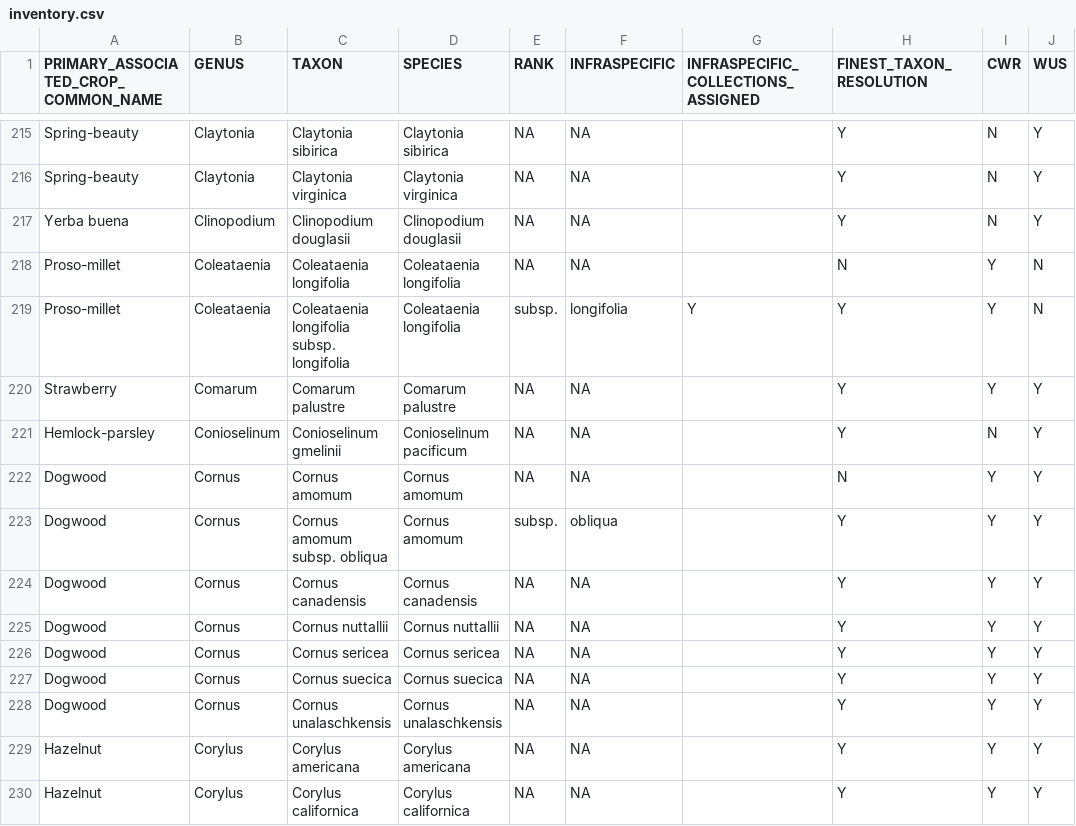
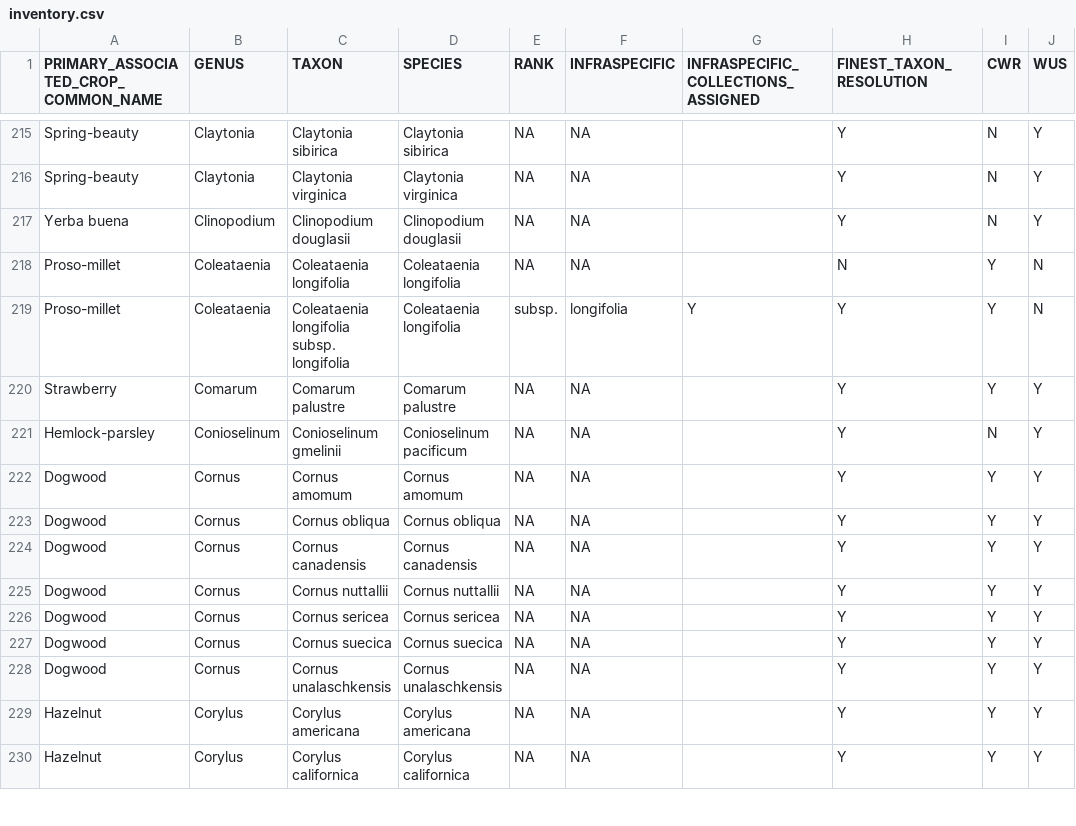
Before and after one commit to jensculrich/Canadian_CWR_inventory_and_conservation, a CSV file: Input_Data_and_Files/inventory.csv, drawn as a sheet; only a part is shown, gaps mark what is left out; the diff names each change by its address in the sheet, - before the commit and + after, or states it on an @@ line.

Commit message:
added new NSC biotics data to taxa which were missing

```diff
--- a/Input_Data_and_Files/inventory.csv
+++ b/Input_Data_and_Files/inventory.csv
-H222 (FINEST_TAXON_RESOLUTION): N
+H222 (FINEST_TAXON_RESOLUTION): Y
-C223 (TAXON): Cornus amomum subsp. obliqua
+C223 (TAXON): Cornus obliqua
-D223 (SPECIES): Cornus amomum
+D223 (SPECIES): Cornus obliqua
-E223 (RANK): subsp.
+E223 (RANK): NA
-F223 (INFRASPECIFIC): obliqua
+F223 (INFRASPECIFIC): NA
```
Also changed, not shown: 10 other files.
